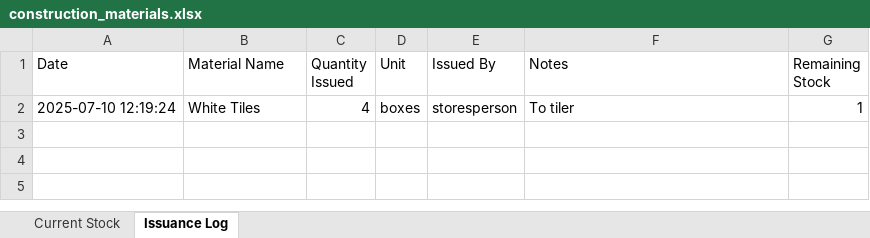
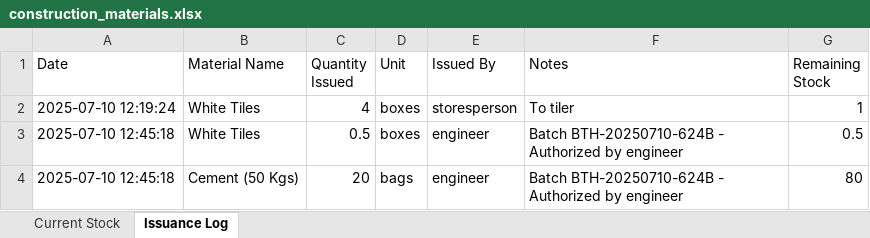
Before and after one commit to Saajid-Nawaz/inventory-tracking-app, an Excel workbook: data/construction_materials.xlsx, sheet Issuance Log, drawn as a sheet; values as stored, in another font and other column widths than the file's, no borders; the diff names each change by its address in the sheet, - before the commit and + after, or states it on an @@ line.

```diff
--- a/data/construction_materials.xlsx (sheet Issuance Log)
+++ b/data/construction_materials.xlsx (sheet Issuance Log)
+row 3: 2025-07-10 12:45:18 | White Tiles | 0.5 | boxes | engineer | Batch BTH-20250710-624B - Authorized by engineer | 0.5
+row 4: 2025-07-10 12:45:18 | Cement (50 Kgs) | 20 | bags | engineer | Batch BTH-20250710-624B - Authorized by engineer | 80
```
Also changed, not shown: sheet Current Stock, 1 other file.
